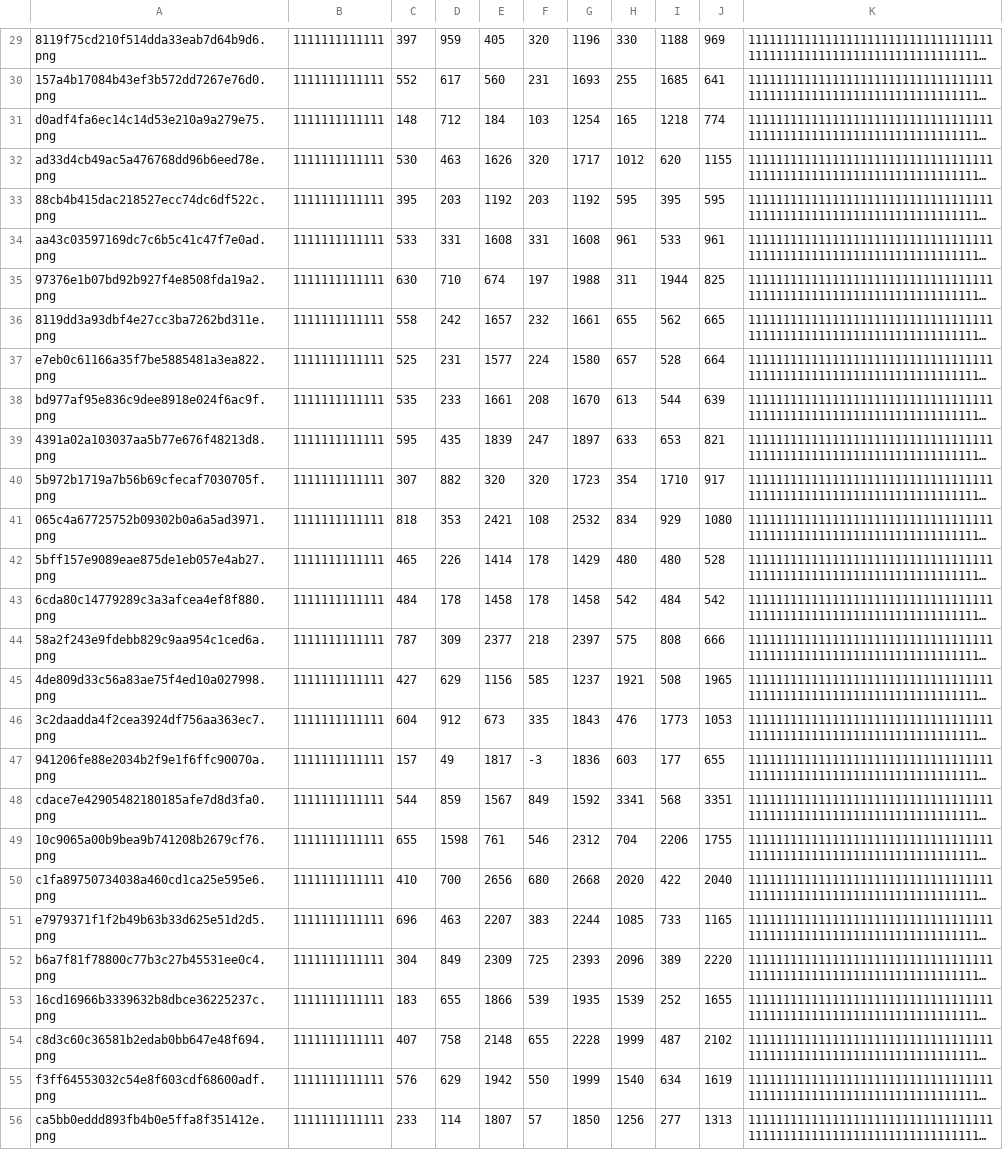
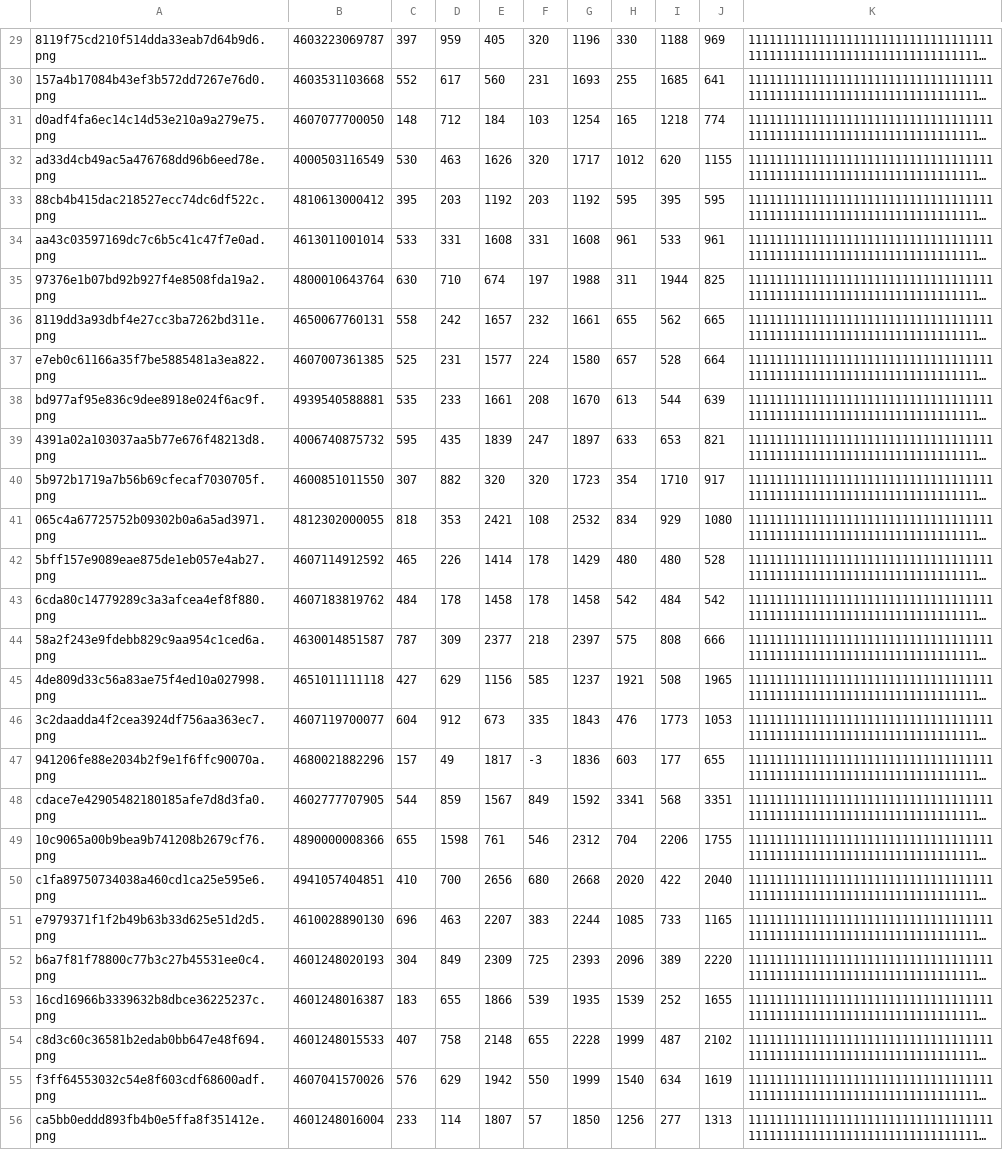
Before and after one commit to ssyrovatkin/course_ocr, a CSV file: task3/answer.csv, drawn as a sheet; only a part is shown, gaps mark what is left out; long unchanged cells end in …; the diff covers the shown part only; the diff names each change by its address in the sheet, - before the commit and + after, or states it on an @@ line.

```diff
--- a/task3/answer.csv
+++ b/task3/answer.csv
-B29: 1111111111111
+B29: 4603223069787
-B30: 1111111111111
+B30: 4603531103668
-B31: 1111111111111
+B31: 4607077700050
-B32: 1111111111111
+B32: 4000503116549
-B33: 1111111111111
+B33: 4810613000412
-B34: 1111111111111
+B34: 4613011001014
-B35: 1111111111111
+B35: 4800010643764
-B36: 1111111111111
+B36: 4650067760131
-B37: 1111111111111
+B37: 4607007361385
-B38: 1111111111111
+B38: 4939540588881
-B39: 1111111111111
+B39: 4006740875732
-B40: 1111111111111
+B40: 4600851011550
-B41: 1111111111111
+B41: 4812302000055
-B42: 1111111111111
+B42: 4607114912592
-B43: 1111111111111
+B43: 4607183819762
-B44: 1111111111111
+B44: 4630014851587
-B45: 1111111111111
+B45: 4651011111118
-B46: 1111111111111
+B46: 4607119700077
-B47: 1111111111111
+B47: 4680021882296
-B48: 1111111111111
+B48: 4602777707905
-B49: 1111111111111
+B49: 4890000008366
-B50: 1111111111111
+B50: 4941057404851
-B51: 1111111111111
+B51: 4610028890130
-B52: 1111111111111
+B52: 4601248020193
-B53: 1111111111111
+B53: 4601248016387
-B54: 1111111111111
+B54: 4601248015533
-B55: 1111111111111
+B55: 4607041570026
-B56: 1111111111111
+B56: 4601248016004
```
Also changed, not shown: 72 edited cells elsewhere in this file, 2 other files.
